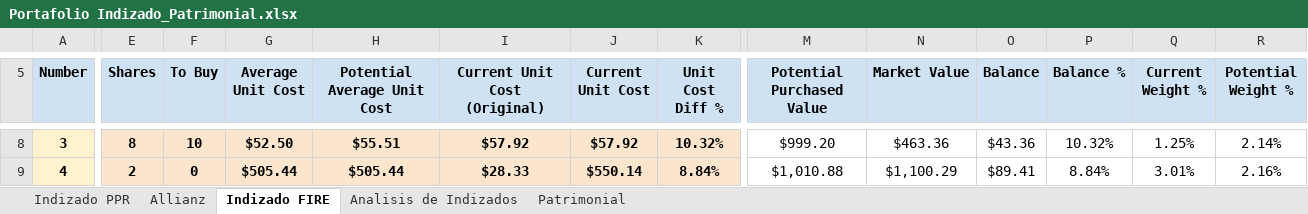
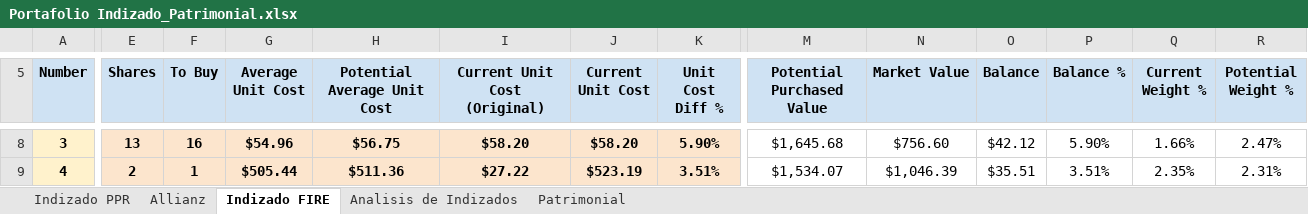
Before and after one commit to IvanRamosDataTech/MarketStocksTracker, an Excel workbook: tracker-poetry/src/tracker_poetry/Portafolio Indizado_Patrimonial.xlsx, sheet Indizado FIRE, drawn as a sheet; only a part is shown, gaps mark what is left out; values as stored, in another font and other column widths than the file's, no borders; charts and pictures and table styles not drawn; the diff covers the shown part only; the diff names each change by its address in the sheet, - before the commit and + after, or states it on an @@ line.

Commit message:
Update portfolio with latest purchases

```diff
--- a/tracker-poetry/src/tracker_poetry/Portafolio Indizado_Patrimonial.xlsx (sheet Indizado FIRE)
+++ b/tracker-poetry/src/tracker_poetry/Portafolio Indizado_Patrimonial.xlsx (sheet Indizado FIRE)
-E8 (Shares): 8
+E8 (Shares): 13
-F8 (To Buy): 10
+F8 (To Buy): 16
-G8 (Average Unit Cost): $52.50
+G8 (Average Unit Cost): $54.96
-H8 (Potential Average Unit Cost): $55.51
+H8 (Potential Average Unit Cost): $56.75
-I8 (Current Unit Cost (Original)): $57.92
+I8 (Current Unit Cost (Original)): $58.20
-J8 (Current Unit Cost): $57.92
+J8 (Current Unit Cost): $58.20
-K8 (Unit Cost Diff %): 10.32%
+K8 (Unit Cost Diff %): 5.90%
-M8 (Potential Purchased Value): $999.20
+M8 (Potential Purchased Value): $1,645.68
-N8 (Market Value): $463.36
+N8 (Market Value): $756.60
-O8 (Balance): $43.36
+O8 (Balance): $42.12
-P8 (Balance %): 10.32%
+P8 (Balance %): 5.90%
-Q8 (Current Weight %): 1.25%
+Q8 (Current Weight %): 1.66%
-R8 (Potential Weight %): 2.14%
+R8 (Potential Weight %): 2.47%
-F9 (To Buy): 0
+F9 (To Buy): 1
-H9 (Potential Average Unit Cost): $505.44
+H9 (Potential Average Unit Cost): $511.36
-I9 (Current Unit Cost (Original)): $28.33
+I9 (Current Unit Cost (Original)): $27.22
-J9 (Current Unit Cost): $550.14
+J9 (Current Unit Cost): $523.19
-K9 (Unit Cost Diff %): 8.84%
+K9 (Unit Cost Diff %): 3.51%
-M9 (Potential Purchased Value): $1,010.88
+M9 (Potential Purchased Value): $1,534.07
-N9 (Market Value): $1,100.29
+N9 (Market Value): $1,046.39
-O9 (Balance): $89.41
+O9 (Balance): $35.51
-P9 (Balance %): 8.84%
+P9 (Balance %): 3.51%
-Q9 (Current Weight %): 3.01%
+Q9 (Current Weight %): 2.35%
-R9 (Potential Weight %): 2.16%
+R9 (Potential Weight %): 2.31%
```
Also changed, not shown: 115 edited cells elsewhere in this sheet.
